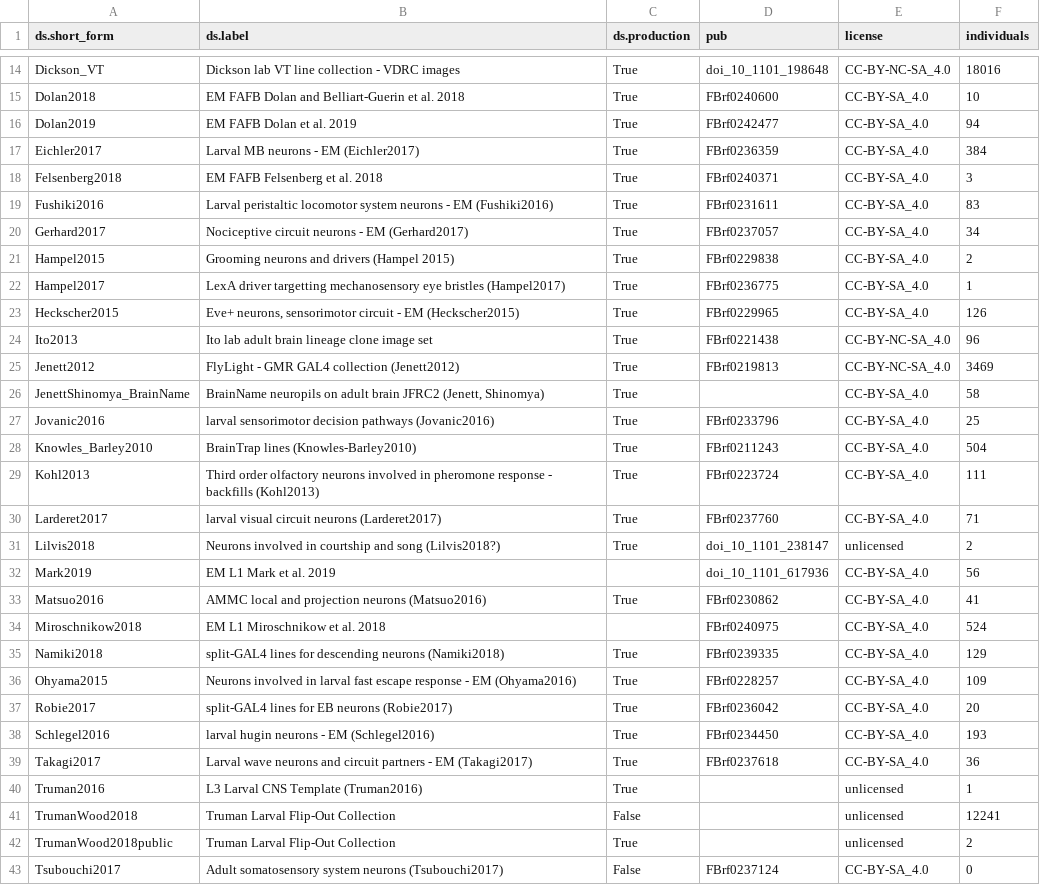
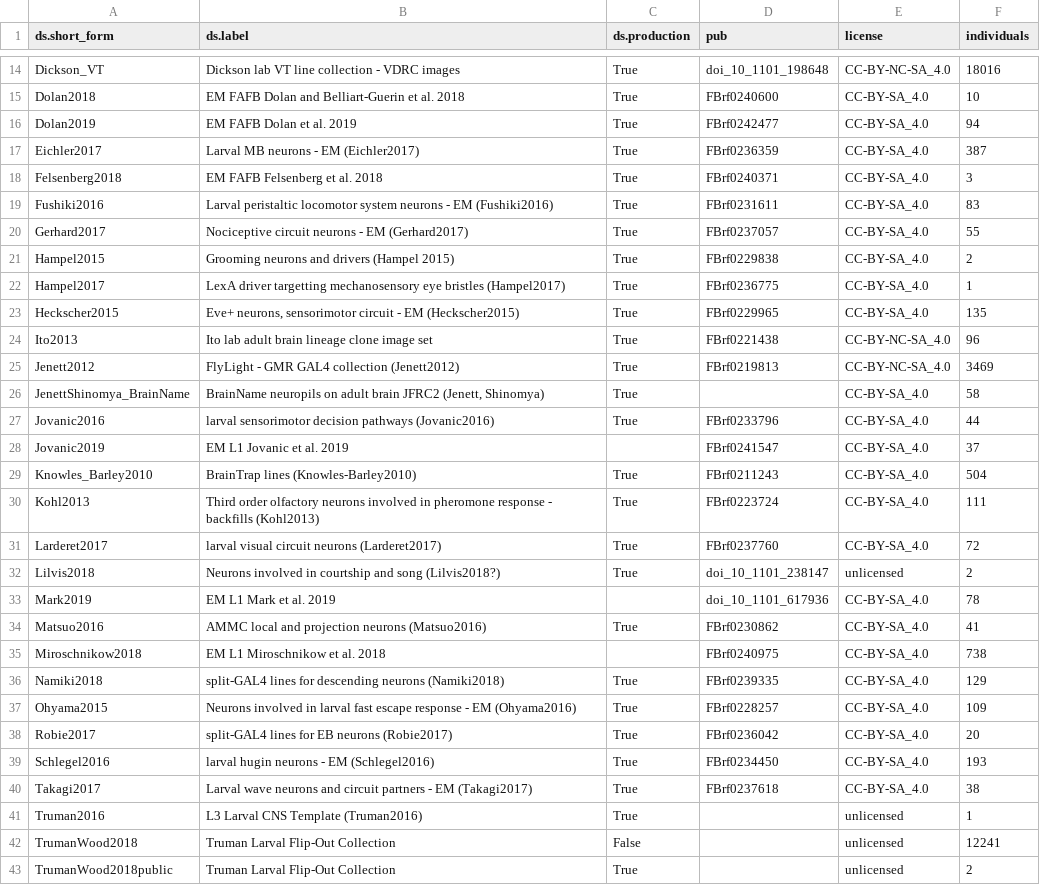
Before and after one commit to VirtualFlyBrain/VFB_reporting_results, a TSV file: kb_report.tsv, drawn as a sheet; only a part is shown, gaps mark what is left out; the shorter side is filled out with more unchanged rows; the diff covers the shown part only.

```diff
--- a/kb_report.tsv
+++ b/kb_report.tsv
@@ -16,9 +16,9 @@ Dolan2018	EM FAFB Dolan and Belliart-Guerin et al. 2018	True	FBrf0240600	CC-BY-S
 Dolan2019	EM FAFB Dolan et al. 2019	True	FBrf0242477	CC-BY-SA_4.0	94
-Eichler2017	Larval MB neurons - EM (Eichler2017)	True	FBrf0236359	CC-BY-SA_4.0	384
+Eichler2017	Larval MB neurons - EM (Eichler2017)	True	FBrf0236359	CC-BY-SA_4.0	387
 Felsenberg2018	EM FAFB Felsenberg et al. 2018	True	FBrf0240371	CC-BY-SA_4.0	3
 Fushiki2016	Larval peristaltic locomotor system neurons - EM (Fushiki2016)	True	FBrf0231611	CC-BY-SA_4.0	83
-Gerhard2017	Nociceptive circuit neurons - EM (Gerhard2017)	True	FBrf0237057	CC-BY-SA_4.0	34
+Gerhard2017	Nociceptive circuit neurons - EM (Gerhard2017)	True	FBrf0237057	CC-BY-SA_4.0	55
 Hampel2015	Grooming neurons and drivers (Hampel 2015)	True	FBrf0229838	CC-BY-SA_4.0	2
 Hampel2017	LexA driver targetting mechanosensory eye bristles (Hampel2017)	True	FBrf0236775	CC-BY-SA_4.0	1
-Heckscher2015	Eve+ neurons, sensorimotor circuit - EM (Heckscher2015)	True	FBrf0229965	CC-BY-SA_4.0	126
+Heckscher2015	Eve+ neurons, sensorimotor circuit - EM (Heckscher2015)	True	FBrf0229965	CC-BY-SA_4.0	135
 Ito2013	Ito lab adult brain lineage clone image set	True	FBrf0221438	CC-BY-NC-SA_4.0	96
@@ -26,10 +26,11 @@ Jenett2012	FlyLight - GMR GAL4 collection (Jenett2012)	True	FBrf0219813	CC-BY-NC
 JenettShinomya_BrainName	BrainName neuropils on adult brain JFRC2 (Jenett, Shinomya)	True		CC-BY-SA_4.0	58
-Jovanic2016	larval sensorimotor decision pathways (Jovanic2016)	True	FBrf0233796	CC-BY-SA_4.0	25
+Jovanic2016	larval sensorimotor decision pathways (Jovanic2016)	True	FBrf0233796	CC-BY-SA_4.0	44
+Jovanic2019	EM L1 Jovanic et al. 2019		FBrf0241547	CC-BY-SA_4.0	37
 Knowles_Barley2010	BrainTrap lines (Knowles-Barley2010)	True	FBrf0211243	CC-BY-SA_4.0	504
 Kohl2013	Third order olfactory neurons involved in pheromone response - backfills (Kohl2013)	True	FBrf0223724	CC-BY-SA_4.0	111
-Larderet2017	larval visual circuit neurons (Larderet2017)	True	FBrf0237760	CC-BY-SA_4.0	71
+Larderet2017	larval visual circuit neurons (Larderet2017)	True	FBrf0237760	CC-BY-SA_4.0	72
 Lilvis2018	Neurons involved in courtship and song (Lilvis2018?)	True	doi_10_1101_238147	unlicensed	2
-Mark2019	EM L1 Mark et al. 2019		doi_10_1101_617936	CC-BY-SA_4.0	56
+Mark2019	EM L1 Mark et al. 2019		doi_10_1101_617936	CC-BY-SA_4.0	78
 Matsuo2016	AMMC local and projection neurons (Matsuo2016)	True	FBrf0230862	CC-BY-SA_4.0	41
-Miroschnikow2018	EM L1 Miroschnikow et al. 2018		FBrf0240975	CC-BY-SA_4.0	524
+Miroschnikow2018	EM L1 Miroschnikow et al. 2018		FBrf0240975	CC-BY-SA_4.0	738
 Namiki2018	split-GAL4 lines for descending neurons (Namiki2018)	True	FBrf0239335	CC-BY-SA_4.0	129
@@ -38,3 +39,3 @@ Robie2017	split-GAL4 lines for  EB neurons (Robie2017)	True	FBrf0236042	CC-BY-SA
 Schlegel2016	larval hugin neurons - EM (Schlegel2016)	True	FBrf0234450	CC-BY-SA_4.0	193
-Takagi2017	Larval wave neurons and circuit partners - EM  (Takagi2017)	True	FBrf0237618	CC-BY-SA_4.0	36
+Takagi2017	Larval wave neurons and circuit partners - EM  (Takagi2017)	True	FBrf0237618	CC-BY-SA_4.0	38
 Truman2016	L3 Larval CNS Template (Truman2016)	True		unlicensed	1
```
Also changed, not shown: 3 edited cells elsewhere in this file, L1EM_comparison.tsv.
